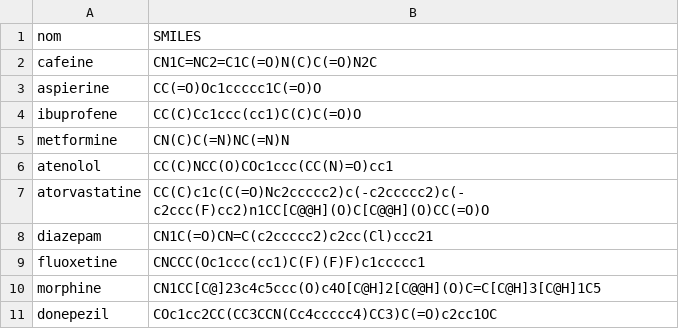
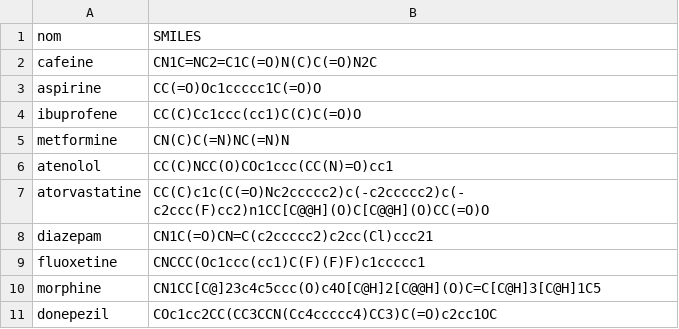
Before and after one commit to gregorpatof/sbp_3050, a CSV file: medicaments.csv, drawn as a sheet.

Commit message:
fichiers

```diff
--- a/medicaments.csv
+++ b/medicaments.csv
@@ -2,3 +2,3 @@ nom,SMILES
 cafeine,CN1C=NC2=C1C(=O)N(C)C(=O)N2C
-aspierine,CC(=O)Oc1ccccc1C(=O)O
+aspirine,CC(=O)Oc1ccccc1C(=O)O
 ibuprofene,CC(C)Cc1ccc(cc1)C(C)C(=O)O
```
